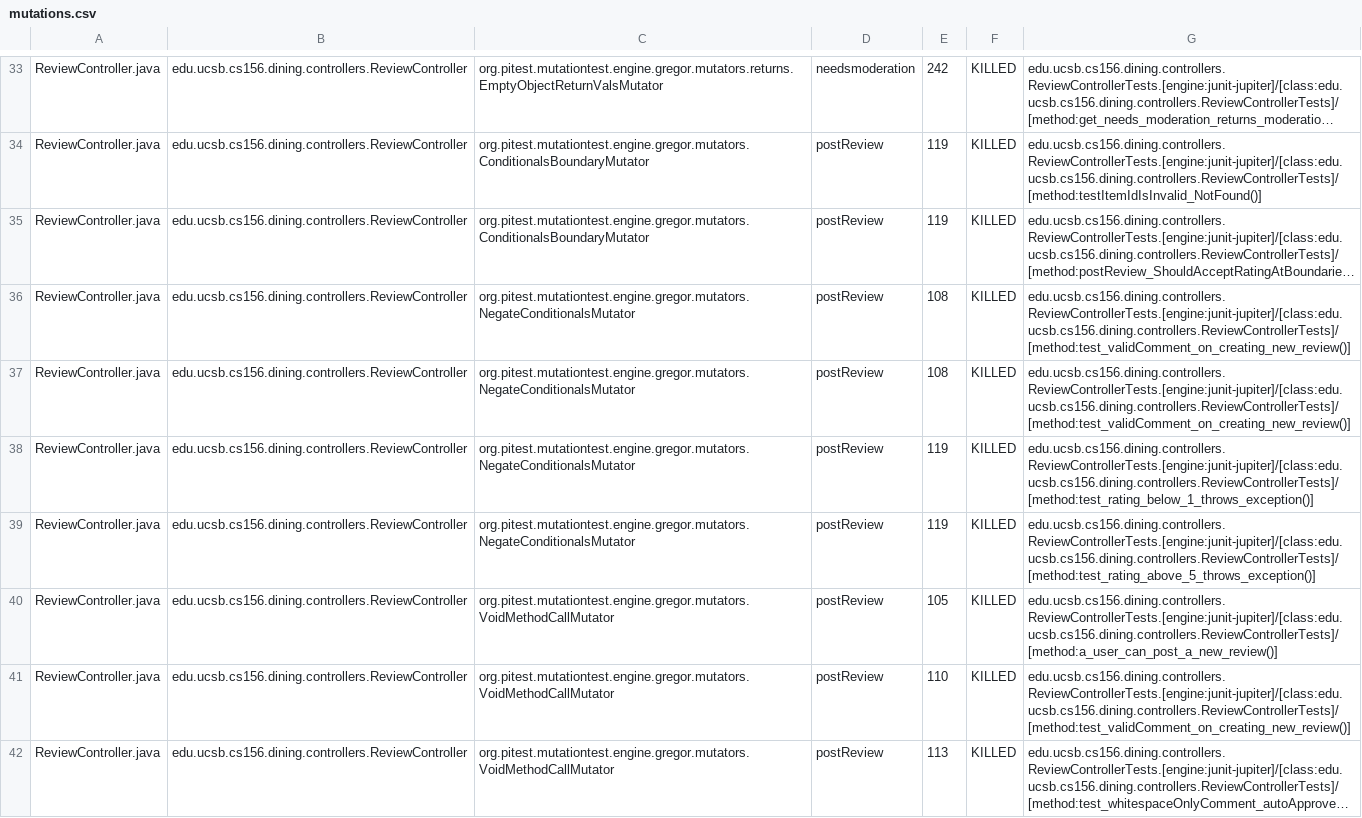
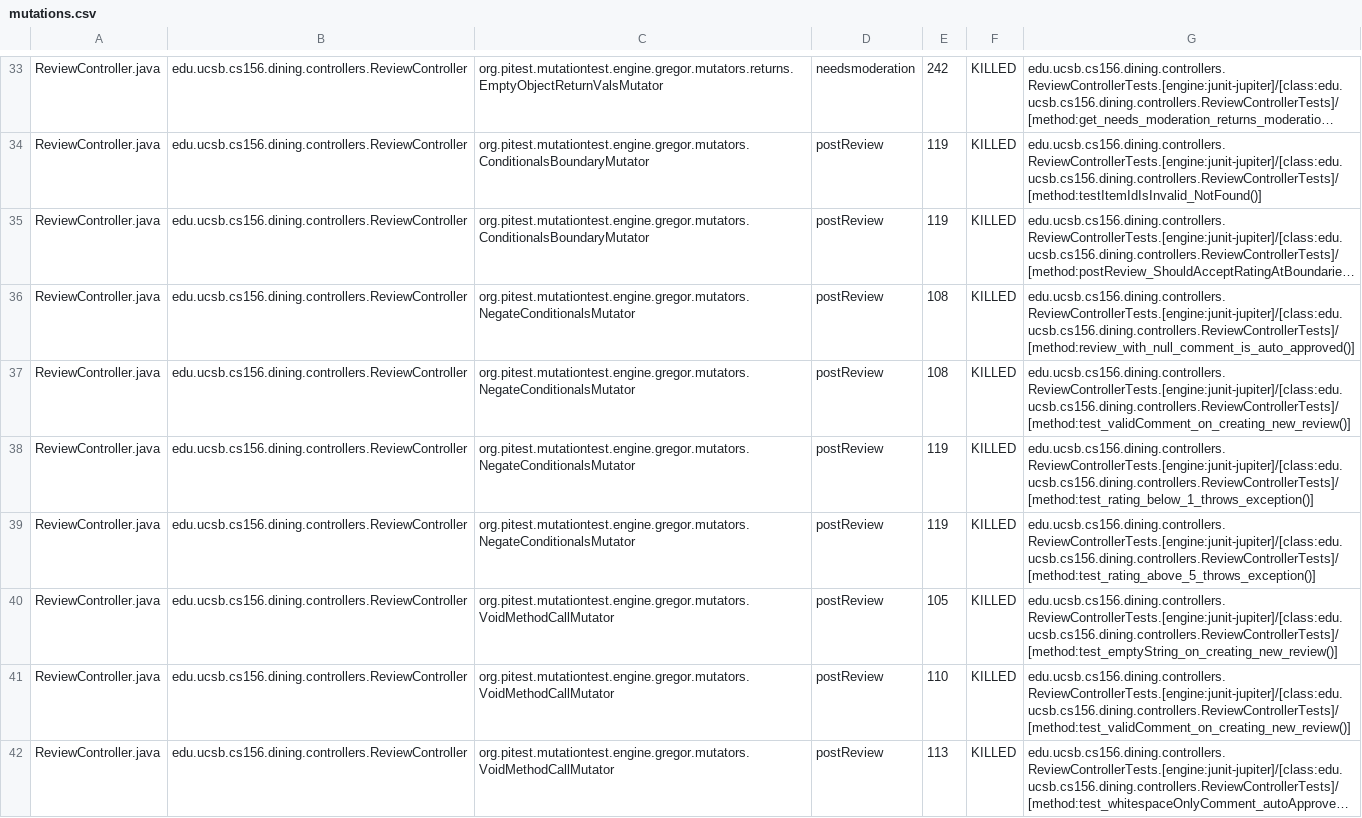
Before and after one commit to ucsb-cs156-s25/proj-dining-s25-10, a CSV file: pitest/mutations.csv, drawn as a sheet; only a part is shown, gaps mark what is left out; long unchanged cells end in …; the diff covers the shown part only; the diff names each change by its address in the sheet, - before the commit and + after, or states it on an @@ line.

Commit message:
Deploying to gh-pages from @ ucsb-cs156-s25/proj-dining-s25-10@276c75f75d06106c0562a61d3ce3da5924e765cc 🚀

```diff
--- a/pitest/mutations.csv
+++ b/pitest/mutations.csv
-G36: edu.ucsb.cs156.dining.controllers.ReviewControllerTests.[engine:junit-jupiter]/[class:edu.ucsb.cs156.dining.controllers.ReviewControllerTests]/[method:test_validComment_on_creating_new_review()]
+G36: edu.ucsb.cs156.dining.controllers.ReviewControllerTests.[engine:junit-jupiter]/[class:edu.ucsb.cs156.dining.controllers.ReviewControllerTests]/[method:review_with_null_comment_is_auto_approved()]
-G40: edu.ucsb.cs156.dining.controllers.ReviewControllerTests.[engine:junit-jupiter]/[class:edu.ucsb.cs156.dining.controllers.ReviewControllerTests]/[method:a_user_can_post_a_new_review()]
+G40: edu.ucsb.cs156.dining.controllers.ReviewControllerTests.[engine:junit-jupiter]/[class:edu.ucsb.cs156.dining.controllers.ReviewControllerTests]/[method:test_emptyString_on_creating_new_review()]
```
Also changed, not shown: 9 edited cells elsewhere in this file, 16 other files.
